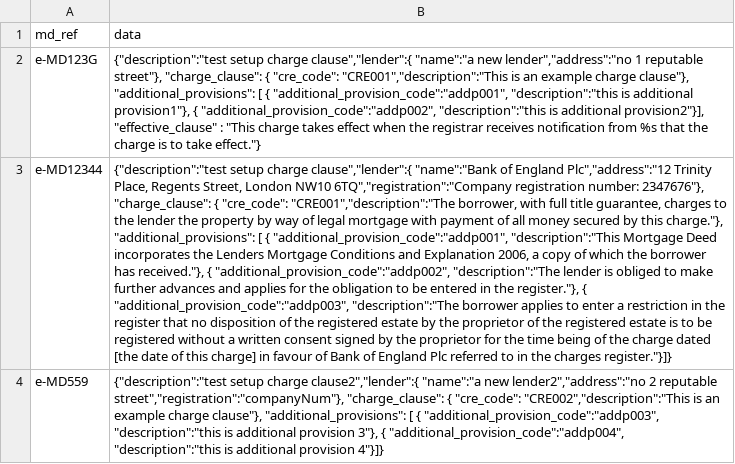
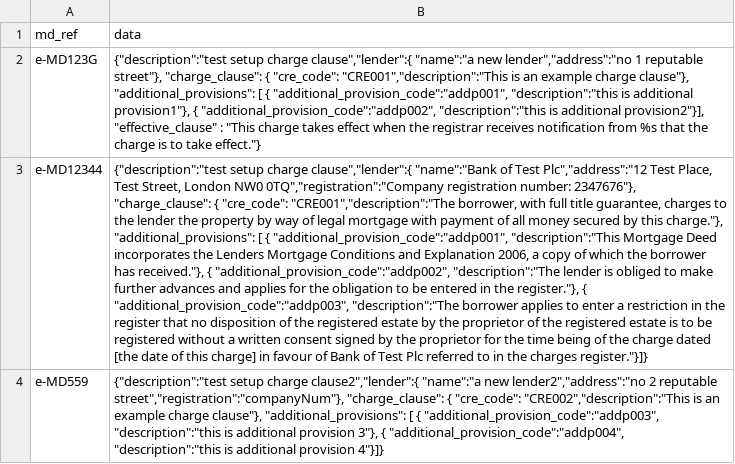
Before and after one commit to LandRegistry-Attic/deed-api, a CSV file: integration_tests/deed/test_md.csv, drawn as a sheet; only a part is shown; the diff covers the shown part only; the diff names each change by its address in the sheet, - before the commit and + after, or states it on an @@ line.

Commit message:
amended test_md files to refer to test banks

```diff
--- a/integration_tests/deed/test_md.csv
+++ b/integration_tests/deed/test_md.csv
-B3 (data): …"name":"Bank of England Plc","address":"12 Trinity Place, Regents Street, London NW10 6TQ","registration":"Company registration number: 2347676"}, "charge_clause": { "cre_code": "CRE001","description":"The borrower, with full title guarantee, charges to the lender the property by way of legal mortgage with payment of all money secured by this charge."}, "additional_provisions": [ { "additional_provision_code":"addp001", "description":"This Mortgage Deed incorporates the Lenders Mortgage Conditions and Explanation 2006, a copy of which the borrower has received."}, { "additional_provision_code":"addp002", "description":"The lender is obliged to make further advances and applies for the obligation to be entered in the register."}, { "additional_provision_code":"addp003", "description":"The borrower applies to enter a restriction in the register that no disposition of the registered estate by the proprietor of the registered estate is to be registered without a written consent signed by the proprietor for the time being of the charge dated [the date of this charge] in favour of Bank of England Plc referred…
+B3 (data): …"name":"Bank of Test Plc","address":"12 Test Place, Test Street, London NW0 0TQ","registration":"Company registration number: 2347676"}, "charge_clause": { "cre_code": "CRE001","description":"The borrower, with full title guarantee, charges to the lender the property by way of legal mortgage with payment of all money secured by this charge."}, "additional_provisions": [ { "additional_provision_code":"addp001", "description":"This Mortgage Deed incorporates the Lenders Mortgage Conditions and Explanation 2006, a copy of which the borrower has received."}, { "additional_provision_code":"addp002", "description":"The lender is obliged to make further advances and applies for the obligation to be entered in the register."}, { "additional_provision_code":"addp003", "description":"The borrower applies to enter a restriction in the register that no disposition of the registered estate by the proprietor of the registered estate is to be registered without a written consent signed by the proprietor for the time being of the charge dated [the date of this charge] in favour of Bank of Test Plc referred…
```
Also changed, not shown: 2 edited cells elsewhere in this file, migrations/setup_initial_data/data/mortgage_document/test_md.csv, 1 other file.
